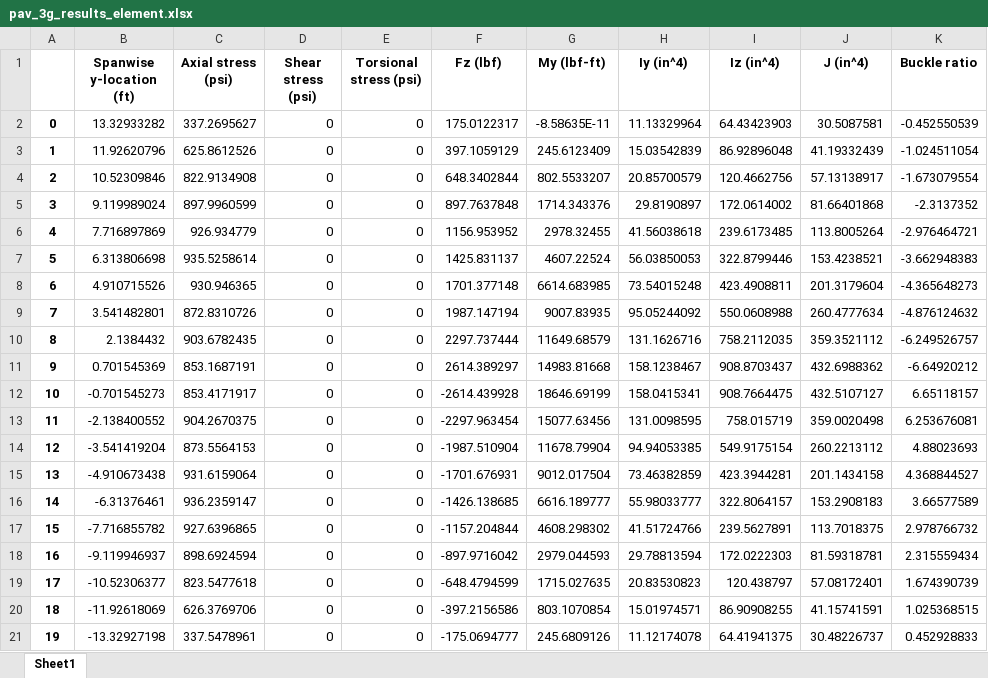
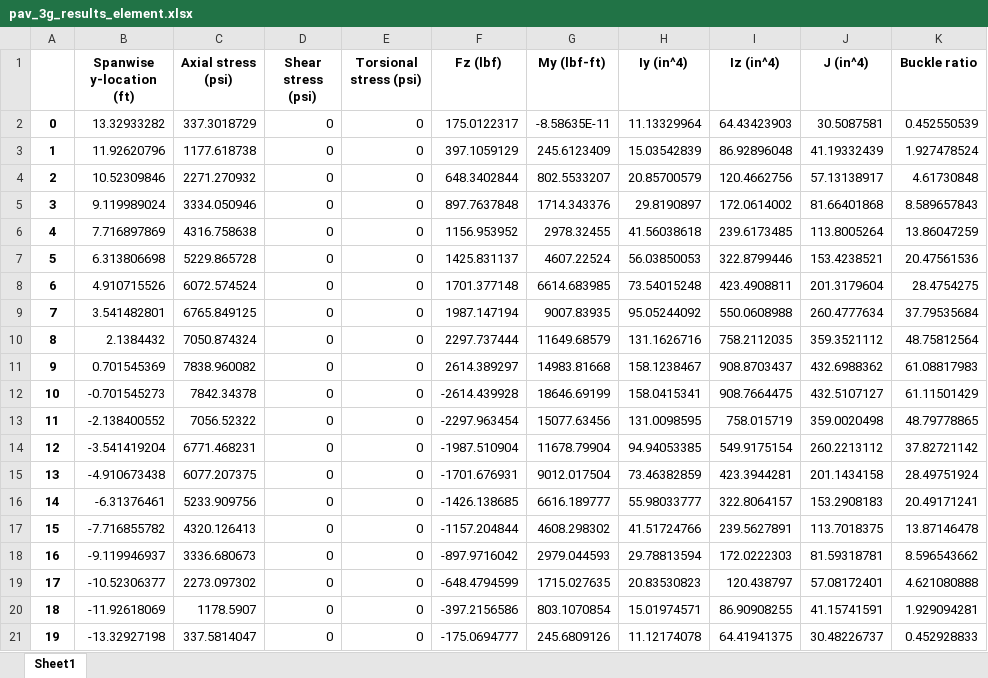
Before and after one commit to LSDOlab/aframe, an Excel workbook: pav_3g_results_element.xlsx, sheet Sheet1, drawn as a sheet; values as stored, in another font and other column widths than the file's, no borders; the diff names each change by its address in the sheet, - before the commit and + after, or states it on an @@ line.

```diff
--- a/pav_3g_results_element.xlsx (sheet Sheet1)
+++ b/pav_3g_results_element.xlsx (sheet Sheet1)
-C2 (Axial stress (psi)): 337.2695627
+C2 (Axial stress (psi)): 337.3018729
-K2 (Buckle ratio): -0.452550539
+K2 (Buckle ratio): 0.452550539
-C3 (Axial stress (psi)): 625.8612526
+C3 (Axial stress (psi)): 1177.618738
-K3 (Buckle ratio): -1.024511054
+K3 (Buckle ratio): 1.927478524
-C4 (Axial stress (psi)): 822.9134908
+C4 (Axial stress (psi)): 2271.270932
-K4 (Buckle ratio): -1.673079554
+K4 (Buckle ratio): 4.61730848
-C5 (Axial stress (psi)): 897.9960599
+C5 (Axial stress (psi)): 3334.050946
-K5 (Buckle ratio): -2.3137352
+K5 (Buckle ratio): 8.589657843
-C6 (Axial stress (psi)): 926.934779
+C6 (Axial stress (psi)): 4316.758638
-K6 (Buckle ratio): -2.976464721
+K6 (Buckle ratio): 13.86047259
-C7 (Axial stress (psi)): 935.5258614
+C7 (Axial stress (psi)): 5229.865728
-K7 (Buckle ratio): -3.662948383
+K7 (Buckle ratio): 20.47561536
-C8 (Axial stress (psi)): 930.946365
+C8 (Axial stress (psi)): 6072.574524
-K8 (Buckle ratio): -4.365648273
+K8 (Buckle ratio): 28.4754275
-C9 (Axial stress (psi)): 872.8310726
+C9 (Axial stress (psi)): 6765.849125
-K9 (Buckle ratio): -4.876124632
+K9 (Buckle ratio): 37.79535684
-C10 (Axial stress (psi)): 903.6782435
+C10 (Axial stress (psi)): 7050.874324
-K10 (Buckle ratio): -6.249526757
+K10 (Buckle ratio): 48.75812564
-C11 (Axial stress (psi)): 853.1687191
+C11 (Axial stress (psi)): 7838.960082
-K11 (Buckle ratio): -6.64920212
+K11 (Buckle ratio): 61.08817983
-C12 (Axial stress (psi)): 853.4171917
+C12 (Axial stress (psi)): 7842.34378
-K12 (Buckle ratio): 6.65118157
+K12 (Buckle ratio): 61.11501429
-C13 (Axial stress (psi)): 904.2670375
+C13 (Axial stress (psi)): 7056.52322
-K13 (Buckle ratio): 6.253676081
+K13 (Buckle ratio): 48.79778865
-C14 (Axial stress (psi)): 873.5564153
+C14 (Axial stress (psi)): 6771.468231
-K14 (Buckle ratio): 4.88023693
+K14 (Buckle ratio): 37.82721142
-C15 (Axial stress (psi)): 931.6159064
+C15 (Axial stress (psi)): 6077.207375
-K15 (Buckle ratio): 4.368844527
+K15 (Buckle ratio): 28.49751924
-C16 (Axial stress (psi)): 936.2359147
+C16 (Axial stress (psi)): 5233.909756
-K16 (Buckle ratio): 3.66577589
+K16 (Buckle ratio): 20.49171241
-C17 (Axial stress (psi)): 927.6396865
+C17 (Axial stress (psi)): 4320.126413
-K17 (Buckle ratio): 2.978766732
+K17 (Buckle ratio): 13.87146478
-C18 (Axial stress (psi)): 898.6924594
+C18 (Axial stress (psi)): 3336.680673
-K18 (Buckle ratio): 2.315559434
+K18 (Buckle ratio): 8.596543662
-C19 (Axial stress (psi)): 823.5477618
+C19 (Axial stress (psi)): 2273.097302
-K19 (Buckle ratio): 1.674390739
+K19 (Buckle ratio): 4.621080888
-C20 (Axial stress (psi)): 626.3769706
+C20 (Axial stress (psi)): 1178.5907
-K20 (Buckle ratio): 1.025368515
+K20 (Buckle ratio): 1.929094281
-C21 (Axial stress (psi)): 337.5478961
+C21 (Axial stress (psi)): 337.5814047
```
Also changed, not shown: pav_3g_results_nodal.xlsx, 4 other files.
